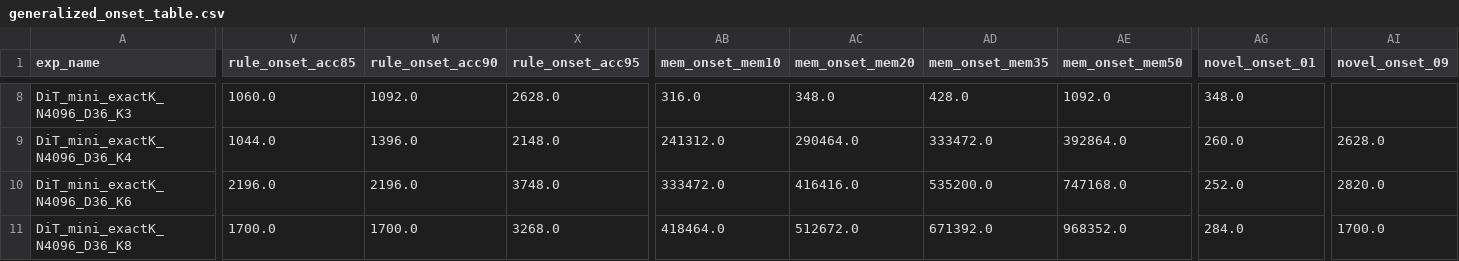
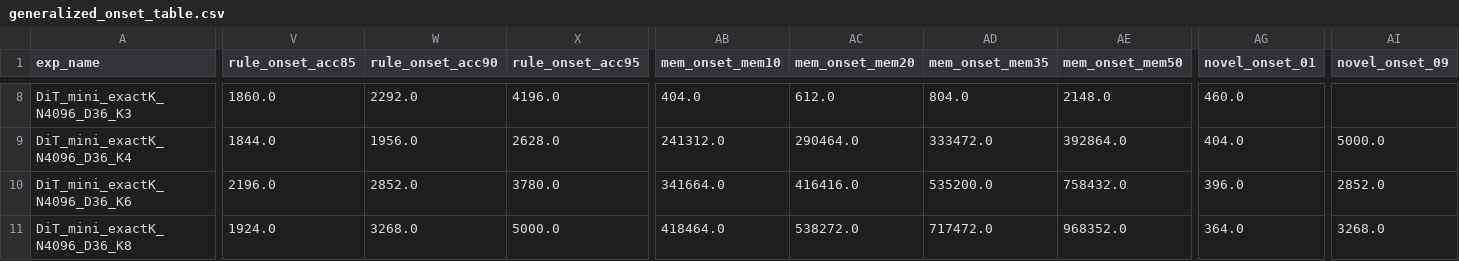
Before and after one commit to Animadversio/DiffusionAttnConsistency, a CSV file: outputs/generalized_onset_table.csv, drawn as a sheet; only a part is shown, gaps mark what is left out; the diff covers the shown part only; the diff names each change by its address in the sheet, - before the commit and + after, or states it on an @@ line.

```diff
--- a/outputs/generalized_onset_table.csv
+++ b/outputs/generalized_onset_table.csv
-V8 (rule_onset_acc85): 1060.0
+V8 (rule_onset_acc85): 1860.0
-W8 (rule_onset_acc90): 1092.0
+W8 (rule_onset_acc90): 2292.0
-X8 (rule_onset_acc95): 2628.0
+X8 (rule_onset_acc95): 4196.0
-AB8 (mem_onset_mem10): 316.0
+AB8 (mem_onset_mem10): 404.0
-AC8 (mem_onset_mem20): 348.0
+AC8 (mem_onset_mem20): 612.0
-AD8 (mem_onset_mem35): 428.0
+AD8 (mem_onset_mem35): 804.0
-AE8 (mem_onset_mem50): 1092.0
+AE8 (mem_onset_mem50): 2148.0
-AG8 (novel_onset_01): 348.0
+AG8 (novel_onset_01): 460.0
-V9 (rule_onset_acc85): 1044.0
+V9 (rule_onset_acc85): 1844.0
-W9 (rule_onset_acc90): 1396.0
+W9 (rule_onset_acc90): 1956.0
-X9 (rule_onset_acc95): 2148.0
+X9 (rule_onset_acc95): 2628.0
-AG9 (novel_onset_01): 260.0
+AG9 (novel_onset_01): 404.0
-AI9 (novel_onset_09): 2628.0
+AI9 (novel_onset_09): 5000.0
-W10 (rule_onset_acc90): 2196.0
+W10 (rule_onset_acc90): 2852.0
-X10 (rule_onset_acc95): 3748.0
+X10 (rule_onset_acc95): 3780.0
-AB10 (mem_onset_mem10): 333472.0
+AB10 (mem_onset_mem10): 341664.0
-AE10 (mem_onset_mem50): 747168.0
+AE10 (mem_onset_mem50): 758432.0
-AG10 (novel_onset_01): 252.0
+AG10 (novel_onset_01): 396.0
-AI10 (novel_onset_09): 2820.0
+AI10 (novel_onset_09): 2852.0
-V11 (rule_onset_acc85): 1700.0
+V11 (rule_onset_acc85): 1924.0
-W11 (rule_onset_acc90): 1700.0
+W11 (rule_onset_acc90): 3268.0
-X11 (rule_onset_acc95): 3268.0
+X11 (rule_onset_acc95): 5000.0
-AC11 (mem_onset_mem20): 512672.0
+AC11 (mem_onset_mem20): 538272.0
-AD11 (mem_onset_mem35): 671392.0
+AD11 (mem_onset_mem35): 717472.0
-AG11 (novel_onset_01): 284.0
+AG11 (novel_onset_01): 364.0
-AI11 (novel_onset_09): 1700.0
+AI11 (novel_onset_09): 3268.0
```
Also changed, not shown: 82 edited cells elsewhere in this file, 2 other files.
